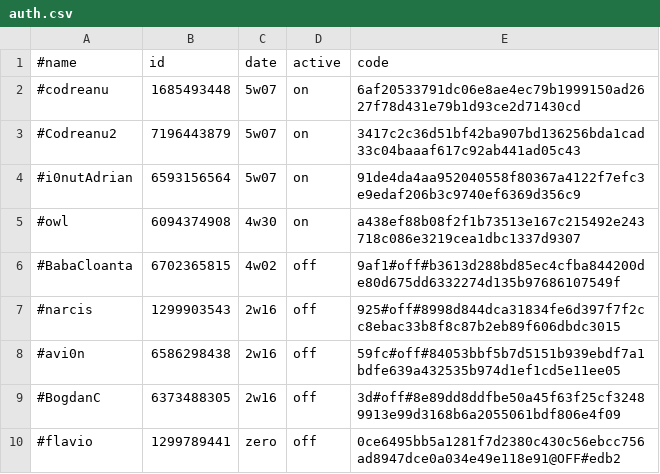
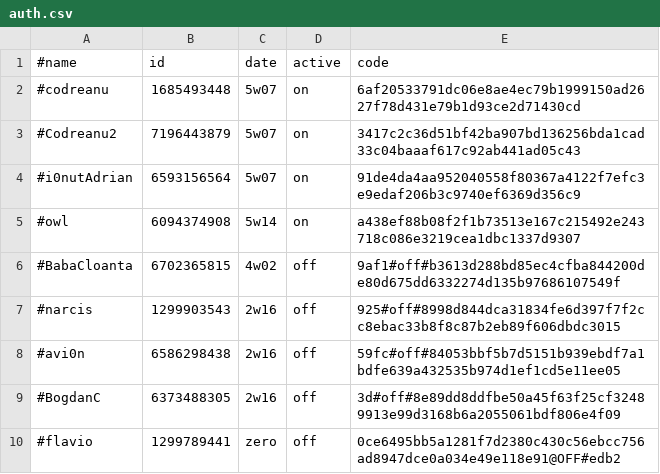
Before and after one commit to b3tin4/pro, a CSV file: gc/auth.csv, drawn as a sheet; only a part is shown.

Commit message:
Update auth.csv

```diff
--- a/gc/auth.csv
+++ b/gc/auth.csv
@@ -4,3 +4,3 @@
 #i0nutAdrian,6593156564,5w07,on,91de4da4aa952040558f80367a4122f7efc3e9edaf206b3c9740ef6369d356c9
-#owl,6094374908,4w30,on,a438ef88b08f2f1b73513e167c215492e243718c086e3219cea1dbc1337d9307
+#owl,6094374908,5w14,on,a438ef88b08f2f1b73513e167c215492e243718c086e3219cea1dbc1337d9307
 #BabaCloanta,6702365815,4w02,off,9af1#off#b3613d288bd85ec4cfba844200de80d675dd6332274d135b97686107549f
```
